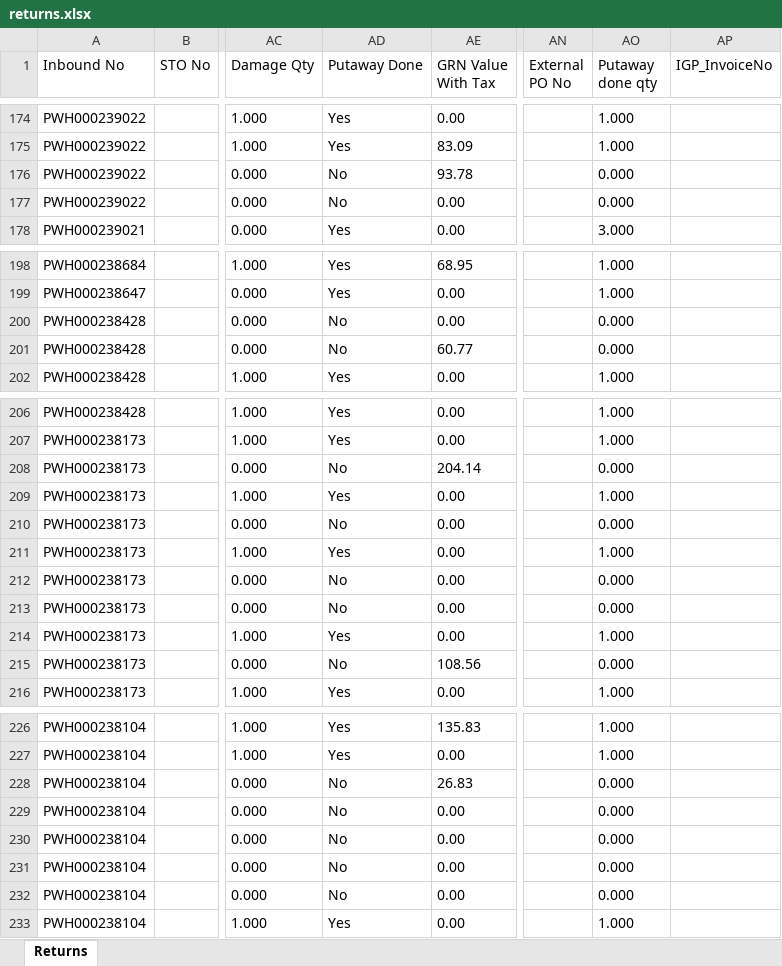
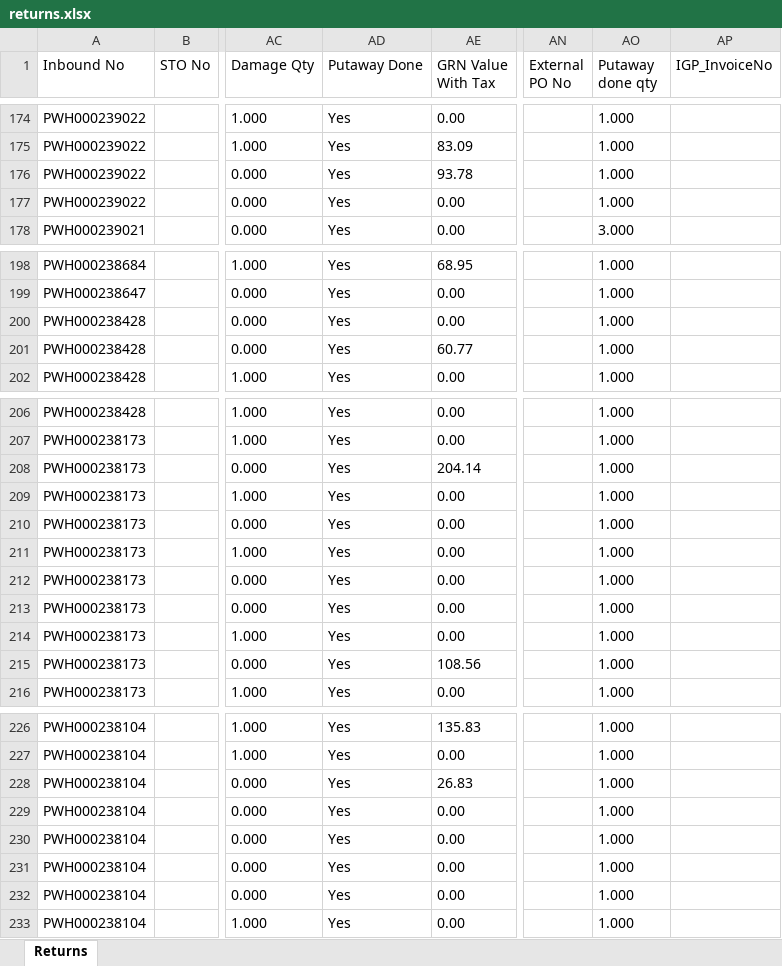
Before and after one commit to Kamal2-Pal/PW-Master-Dashboard-V2, an Excel workbook: returns.xlsx, sheet Returns, drawn as a sheet; only a part is shown, gaps mark what is left out; values as stored, in another font and other column widths than the file's, no borders; the diff covers the shown part only; the diff names each change by its address in the sheet, - before the commit and + after, or states it on an @@ line.

```diff
--- a/returns.xlsx (sheet Returns)
+++ b/returns.xlsx (sheet Returns)
-AD176:AD177 (Putaway Done): No
+AD176:AD177 (Putaway Done): Yes
-AO176:AO177 (Putaway done qty): 0.000
+AO176:AO177 (Putaway done qty): 1.000
-AD200:AD201 (Putaway Done): No
+AD200:AD201 (Putaway Done): Yes
-AO200:AO201 (Putaway done qty): 0.000
+AO200:AO201 (Putaway done qty): 1.000
-AD208 (Putaway Done): No
+AD208 (Putaway Done): Yes
-AO208 (Putaway done qty): 0.000
+AO208 (Putaway done qty): 1.000
-AD210 (Putaway Done): No
+AD210 (Putaway Done): Yes
-AO210 (Putaway done qty): 0.000
+AO210 (Putaway done qty): 1.000
-AD212:AD213 (Putaway Done): No
+AD212:AD213 (Putaway Done): Yes
-AO212:AO213 (Putaway done qty): 0.000
+AO212:AO213 (Putaway done qty): 1.000
-AD215 (Putaway Done): No
+AD215 (Putaway Done): Yes
-AO215 (Putaway done qty): 0.000
+AO215 (Putaway done qty): 1.000
-AD228:AD232 (Putaway Done): No
+AD228:AD232 (Putaway Done): Yes
-AO228:AO232 (Putaway done qty): 0.000
+AO228:AO232 (Putaway done qty): 1.000
```
Also changed, not shown: 41 edited cells elsewhere in this sheet, data.xlsx, 2 other files.
